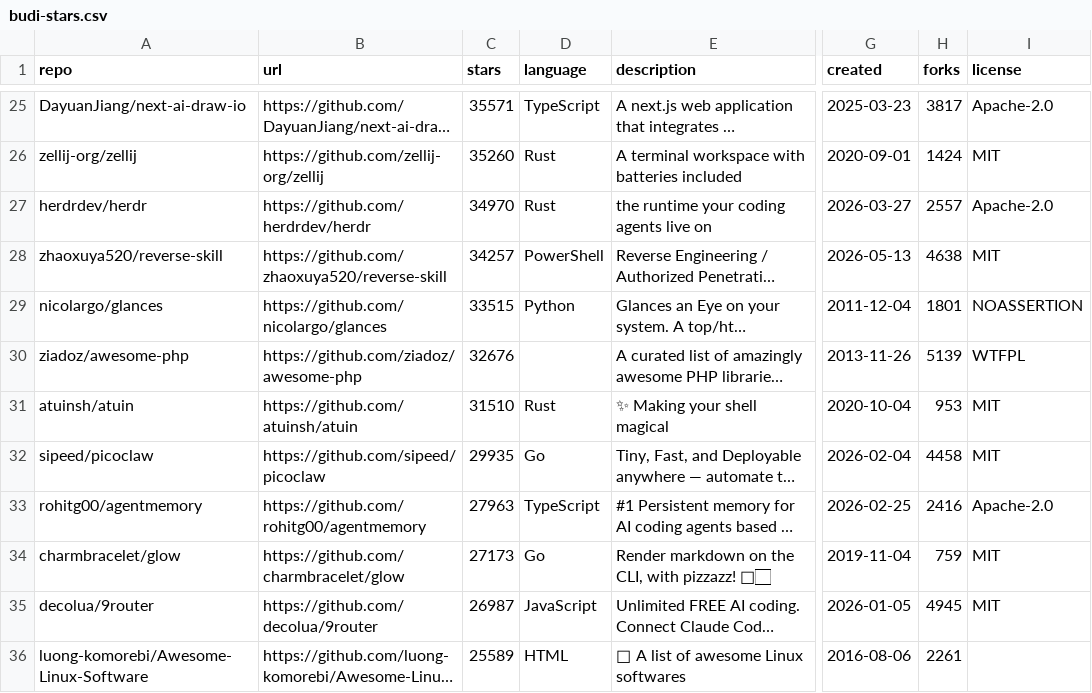
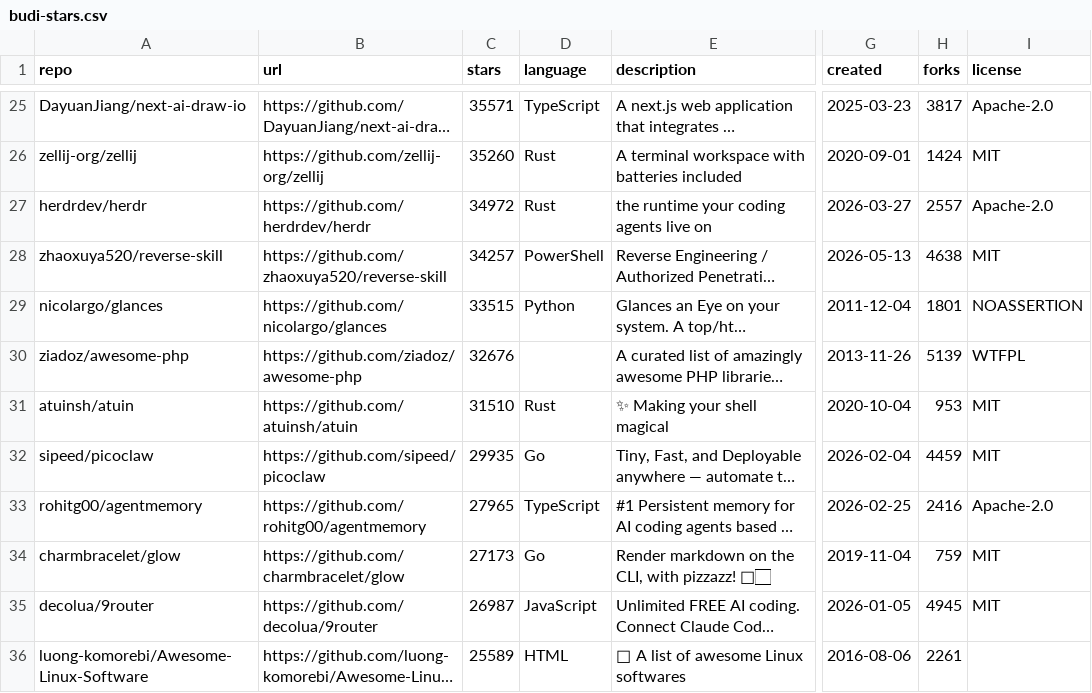
Before and after one commit to budi-imam-prasetyo/bintang-kecil, a CSV file: budi-stars.csv, drawn as a sheet; only a part is shown, gaps mark what is left out; long unchanged cells end in …; the diff covers the shown part only; the diff names each change by its address in the sheet, - before the commit and + after, or states it on an @@ line.

Commit message:
Update stars: 2026-09-03T11:50:58Z

```diff
--- a/budi-stars.csv
+++ b/budi-stars.csv
-C27 (stars): 34970
+C27 (stars): 34972
-H32 (forks): 4458
+H32 (forks): 4459
-C33 (stars): 27963
+C33 (stars): 27965
```
Also changed, not shown: 23 edited cells elsewhere in this file, 2 other files.
